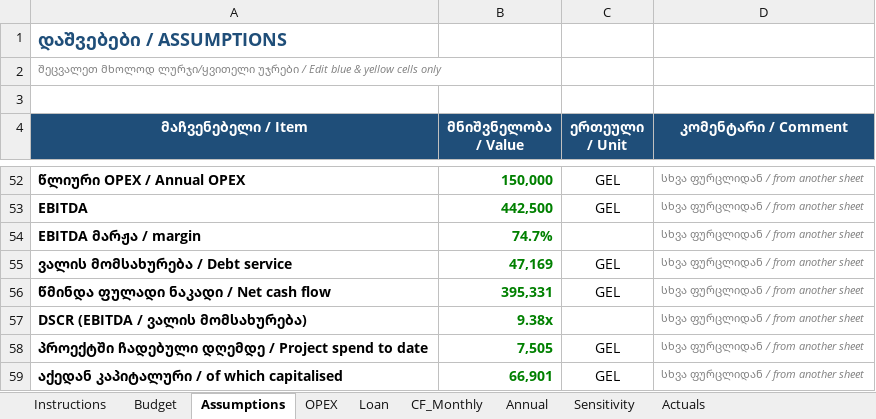
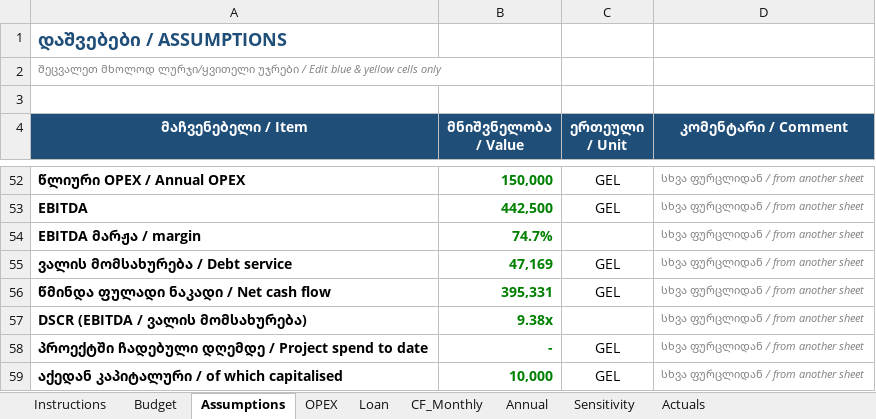
Before and after one commit to regcoffeenyc/mukhrani-2026-greenhouse, an Excel workbook: finance/Greenhouse_CashFlow_2000m2.xlsx, sheet Assumptions, drawn as a sheet; only a part is shown, gaps mark what is left out; values as stored, in another font and other column widths than the file's, no borders; the diff names each change by its address in the sheet, - before the commit and + after, or states it on an @@ line.

```diff
--- a/finance/Greenhouse_CashFlow_2000m2.xlsx (sheet Assumptions)
+++ b/finance/Greenhouse_CashFlow_2000m2.xlsx (sheet Assumptions)
-B58 (მნიშვნელობა / Value): 7,505
+B58 (მნიშვნელობა / Value): -
-B59 (მნიშვნელობა / Value): 66,901
+B59 (მნიშვნელობა / Value): 10,000
```
Also changed, not shown: sheet Budget, sheet Actuals, formulas that keep their value, 4 other files.
